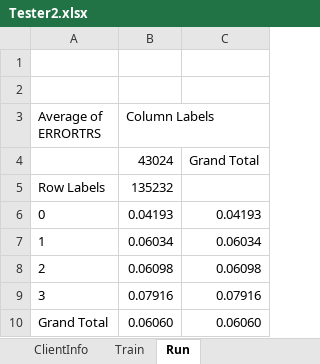
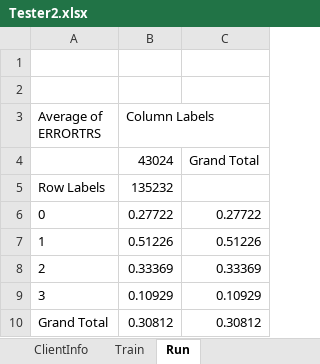
Before and after one commit to gcaglion/cudaNN, an Excel workbook: Tester2.xlsx, sheet Run, drawn as a sheet; values as stored, in another font and other column widths than the file's, no borders; charts and pictures not drawn; the diff names each change by its address in the sheet, - before the commit and + after, or states it on an @@ line.

```diff
--- a/Tester2.xlsx (sheet Run)
+++ b/Tester2.xlsx (sheet Run)
-B6 (Column Labels): 0.04193
+B6 (Column Labels): 0.27722
-C6: 0.04193
+C6: 0.27722
-B7 (Column Labels): 0.06034
+B7 (Column Labels): 0.51226
-C7: 0.06034
+C7: 0.51226
-B8 (Column Labels): 0.06098
+B8 (Column Labels): 0.33369
-C8: 0.06098
+C8: 0.33369
-B9 (Column Labels): 0.07916
+B9 (Column Labels): 0.10929
-C9: 0.07916
+C9: 0.10929
-B10 (Column Labels): 0.06060
+B10 (Column Labels): 0.30812
-C10: 0.06060
+C10: 0.30812
```
Also changed, not shown: sheet Train, charts or pictures, 2 other files.
